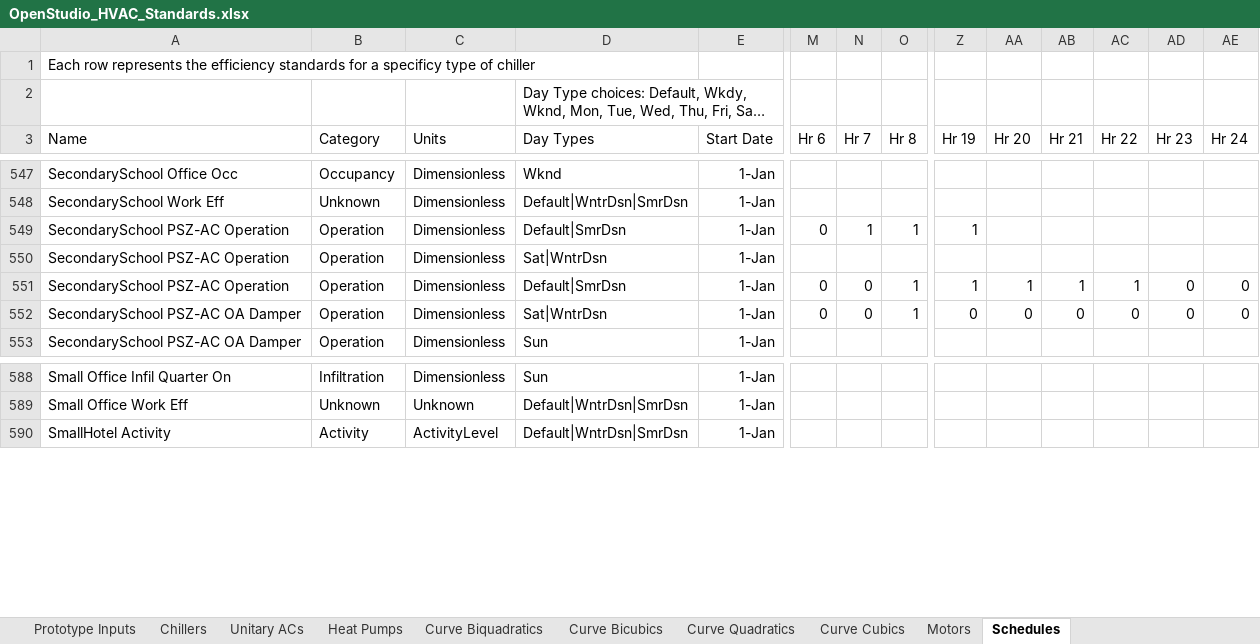
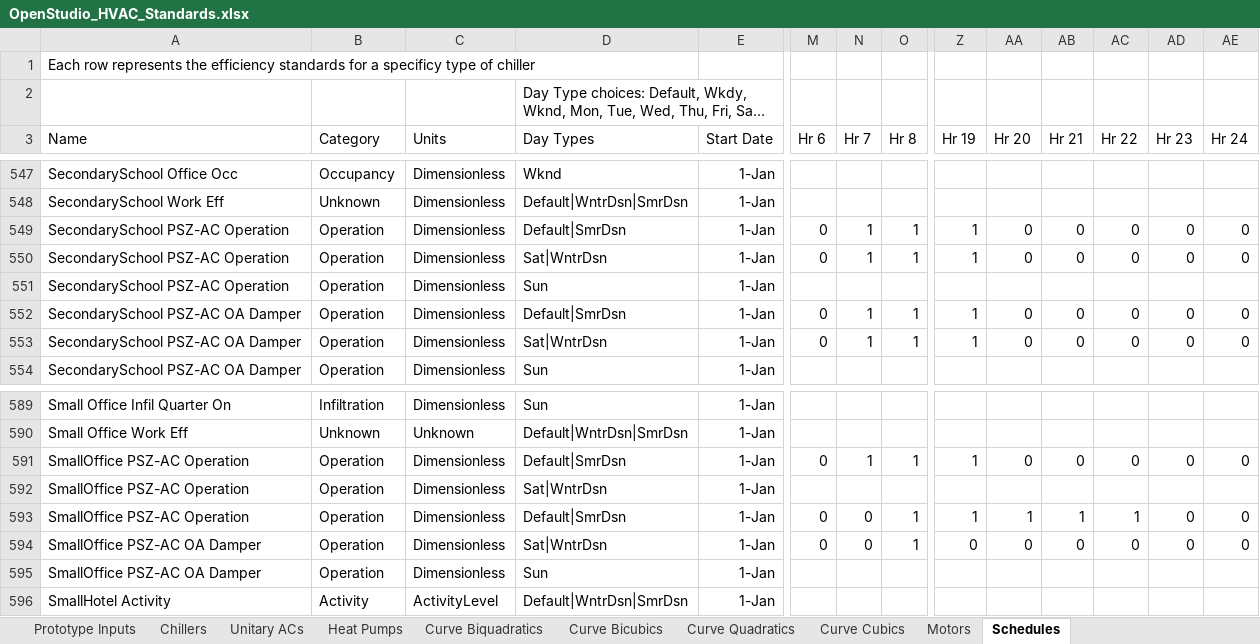
Before and after one commit to NREL/OpenStudio-Prototype-Buildings, an Excel workbook: create_DOE_prototype_building/resources/OpenStudio_HVAC_Standards.xlsx, sheet Schedules, drawn as a sheet; only a part is shown, gaps mark what is left out; long unchanged cells end in …; values as stored, in another font and other column widths than the file's, no borders; table styles not drawn; addresses are those after the commit; rows hold the shown columns only; the diff names each change by its address in the sheet, - before the commit and + after, or states it on an @@ line.

Commit message:
Data change - assigned HVAC schedules for small office

```diff
--- a/create_DOE_prototype_building/resources/OpenStudio_HVAC_Standards.xlsx (sheet Schedules)
+++ b/create_DOE_prototype_building/resources/OpenStudio_HVAC_Standards.xlsx (sheet Schedules)
-AA549 (Hr 20): (empty)
+AA549 (Hr 20): 0
-AB549 (Hr 21): (empty)
+AB549 (Hr 21): 0
-AC549 (Hr 22): (empty)
+AC549 (Hr 22): 0
-AD549 (Hr 23): (empty)
+AD549 (Hr 23): 0
-AE549 (Hr 24): (empty)
+AE549 (Hr 24): 0
+row 550: SecondarySchool PSZ-AC Operation | Operation | Dimensionless | Sat|WntrDsn | 1-Jan | 0 | 1 | 1 | 1 | 0 | 0 | 0 | 0 | 0
-D551 (Day Types): Sat|WntrDsn
+D551 (Day Types): Sun
-A552 (Name): SecondarySchool PSZ-AC Operation
+A552 (Name): SecondarySchool PSZ-AC OA Damper
-N552:N553 (Hr 7): 0
+N552:N553 (Hr 7): 1
-AA552 (Hr 20): 1
+AA552 (Hr 20): 0
-AB552 (Hr 21): 1
+AB552 (Hr 21): 0
-AC552 (Hr 22): 1
+AC552 (Hr 22): 0
-Z553 (Hr 19): 0
+Z553 (Hr 19): 1
+row 591: SmallOffice PSZ-AC Operation | Operation | Dimensionless | Default|SmrDsn | 1-Jan | 0 | 1 | 1 | 1 | 0 | 0 | 0 | 0 | 0
+row 592: SmallOffice PSZ-AC Operation | Operation | Dimensionless | Sat|WntrDsn | 1-Jan
+row 593: SmallOffice PSZ-AC Operation | Operation | Dimensionless | Default|SmrDsn | 1-Jan | 0 | 0 | 1 | 1 | 1 | 1 | 1 | 0 | 0
+row 594: SmallOffice PSZ-AC OA Damper | Operation | Dimensionless | Sat|WntrDsn | 1-Jan | 0 | 0 | 1 | 0 | 0 | 0 | 0 | 0 | 0
+row 595: SmallOffice PSZ-AC OA Damper | Operation | Dimensionless | Sun | 1-Jan
```
Also changed, not shown: sheet Prototype Inputs, sheet Curve Biquadratics, 1 other file.
